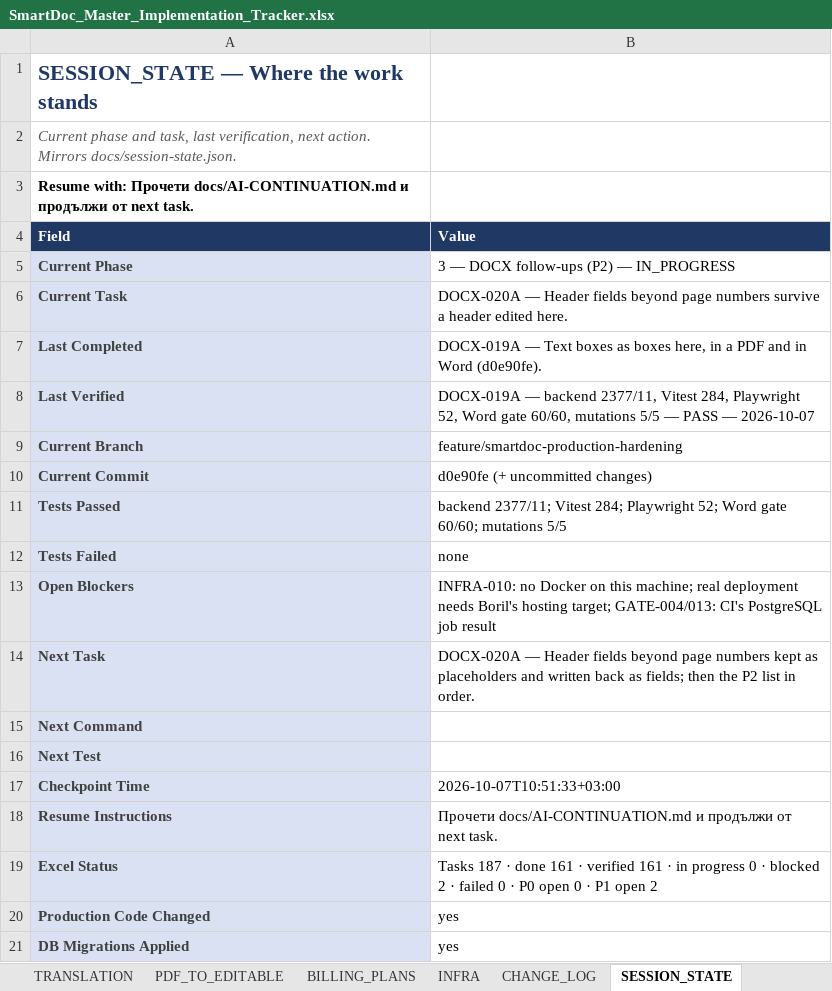
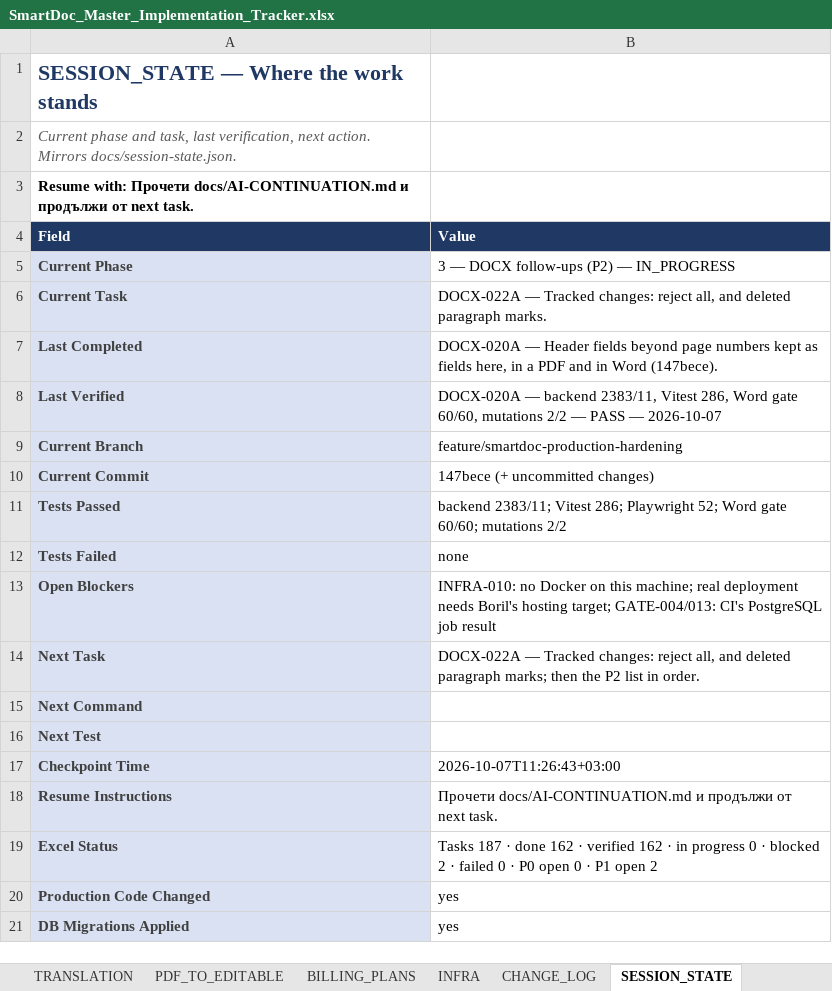
Before and after one commit to Drajeto07/claude, an Excel workbook: SmartDoc_Master_Implementation_Tracker.xlsx, sheet SESSION_STATE, drawn as a sheet; values as stored, in another font and other column widths than the file's, no borders; the diff names each change by its address in the sheet, - before the commit and + after, or states it on an @@ line.

```diff
--- a/SmartDoc_Master_Implementation_Tracker.xlsx (sheet SESSION_STATE)
+++ b/SmartDoc_Master_Implementation_Tracker.xlsx (sheet SESSION_STATE)
-B6 (Value): DOCX-020A — Header fields beyond page numbers survive a header edited here.
+B6 (Value): DOCX-022A — Tracked changes: reject all, and deleted paragraph marks.
-B7 (Value): DOCX-019A — Text boxes as boxes here, in a PDF and in Word (d0e90fe).
+B7 (Value): DOCX-020A — Header fields beyond page numbers kept as fields here, in a PDF and in Word (147bece).
-B8 (Value): DOCX-019A — backend 2377/11, Vitest 284, Playwright 52, Word gate 60/60, mutations 5/5 — PASS…
+B8 (Value): DOCX-020A — backend 2383/11, Vitest 286, Word gate 60/60, mutations 2/2 — PASS…
-B10 (Value): d0e90fe (+ uncommitted changes)
+B10 (Value): 147bece (+ uncommitted changes)
-B11 (Value): backend 2377/11; Vitest 284; Playwright 52; Word gate 60/60; mutations 5/5
+B11 (Value): backend 2383/11; Vitest 286; Playwright 52; Word gate 60/60; mutations 2/2
-B14 (Value): DOCX-020A — Header fields beyond page numbers kept as placeholders and written back as fields; then the…
+B14 (Value): DOCX-022A — Tracked changes: reject all, and deleted paragraph marks; then the…
-B17 (Value): 2026-10-07T10:51:33+03:00
+B17 (Value): 2026-10-07T11:26:43+03:00
-B19 (Value): …· done 161 · verified 161 · in…
+B19 (Value): …· done 162 · verified 162 · in…
```
Also changed, not shown: sheet TESTING, sheet DASHBOARD, sheet DOCX_OOXML, sheet CHANGE_LOG, sheet MASTER, formulas that keep their value, 2 other files.
